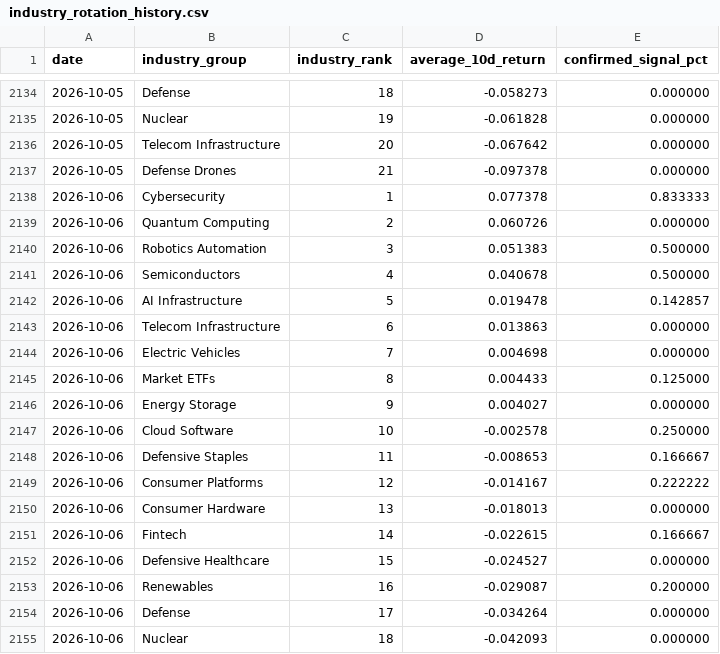
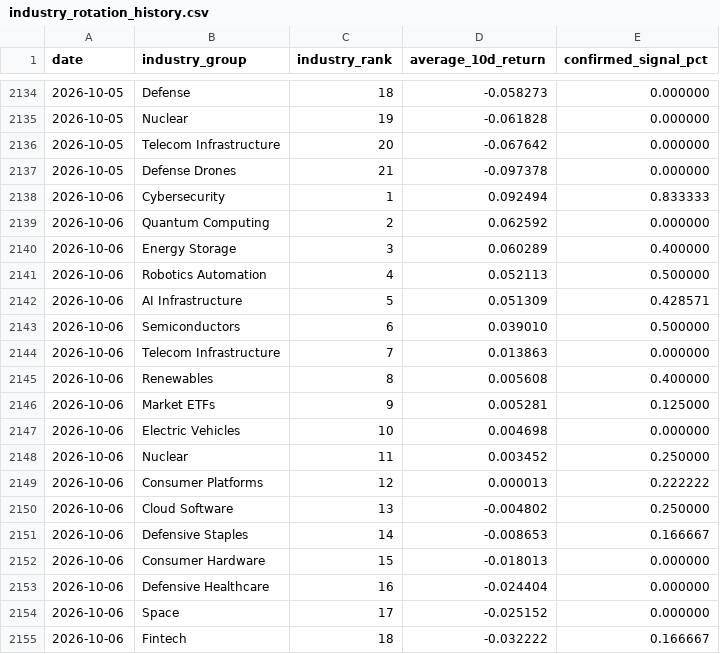
Before and after one commit to Dokal5/market-regime-monitor, a CSV file: outputs/history/industry_rotation_history.csv, drawn as a sheet; only a part is shown, gaps mark what is left out; the diff covers the shown part only.

```diff
--- a/outputs/history/industry_rotation_history.csv
+++ b/outputs/history/industry_rotation_history.csv
@@ -2137,19 +2137,19 @@ date,industry_group,industry_rank,average_10d_return,confirmed_signal_pct
 2026-10-05,Defense Drones,21,-0.097378,0.000000
-2026-10-06,Cybersecurity,1,0.077378,0.833333
-2026-10-06,Quantum Computing,2,0.060726,0.000000
-2026-10-06,Robotics Automation,3,0.051383,0.500000
-2026-10-06,Semiconductors,4,0.040678,0.500000
-2026-10-06,AI Infrastructure,5,0.019478,0.142857
-2026-10-06,Telecom Infrastructure,6,0.013863,0.000000
-2026-10-06,Electric Vehicles,7,0.004698,0.000000
-2026-10-06,Market ETFs,8,0.004433,0.125000
-2026-10-06,Energy Storage,9,0.004027,0.000000
-2026-10-06,Cloud Software,10,-0.002578,0.250000
-2026-10-06,Defensive Staples,11,-0.008653,0.166667
-2026-10-06,Consumer Platforms,12,-0.014167,0.222222
-2026-10-06,Consumer Hardware,13,-0.018013,0.000000
-2026-10-06,Fintech,14,-0.022615,0.166667
-2026-10-06,Defensive Healthcare,15,-0.024527,0.000000
-2026-10-06,Renewables,16,-0.029087,0.200000
-2026-10-06,Defense,17,-0.034264,0.000000
-2026-10-06,Nuclear,18,-0.042093,0.000000
+2026-10-06,Cybersecurity,1,0.092494,0.833333
+2026-10-06,Quantum Computing,2,0.062592,0.000000
+2026-10-06,Energy Storage,3,0.060289,0.400000
+2026-10-06,Robotics Automation,4,0.052113,0.500000
+2026-10-06,AI Infrastructure,5,0.051309,0.428571
+2026-10-06,Semiconductors,6,0.039010,0.500000
+2026-10-06,Telecom Infrastructure,7,0.013863,0.000000
+2026-10-06,Renewables,8,0.005608,0.400000
+2026-10-06,Market ETFs,9,0.005281,0.125000
+2026-10-06,Electric Vehicles,10,0.004698,0.000000
+2026-10-06,Nuclear,11,0.003452,0.250000
+2026-10-06,Consumer Platforms,12,0.000013,0.222222
+2026-10-06,Cloud Software,13,-0.004802,0.250000
+2026-10-06,Defensive Staples,14,-0.008653,0.166667
+2026-10-06,Consumer Hardware,15,-0.018013,0.000000
+2026-10-06,Defensive Healthcare,16,-0.024404,0.000000
+2026-10-06,Space,17,-0.025152,0.000000
+2026-10-06,Fintech,18,-0.032222,0.166667
```
Also changed, not shown: 4 edited cells elsewhere in this file, outputs/data_quality.csv, outputs/history/2026-10-06/industry_momentum.csv, 8 other files.
